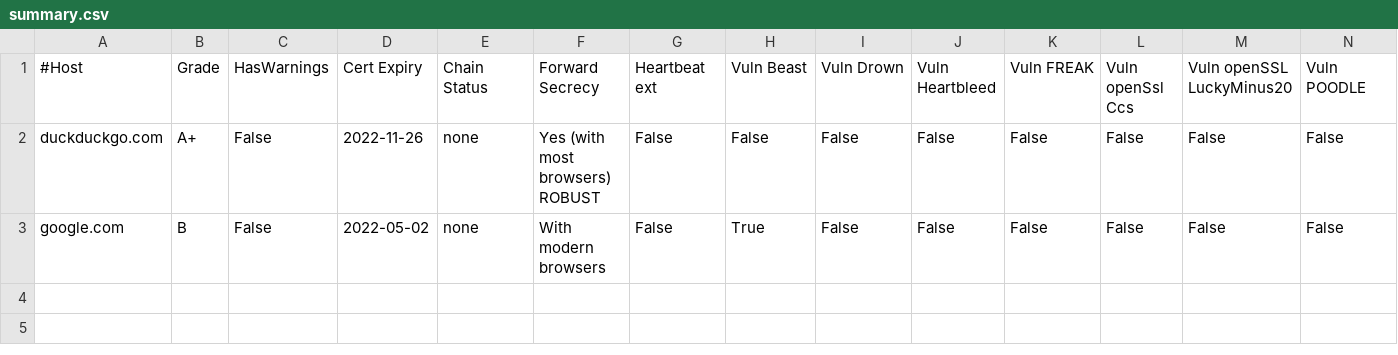
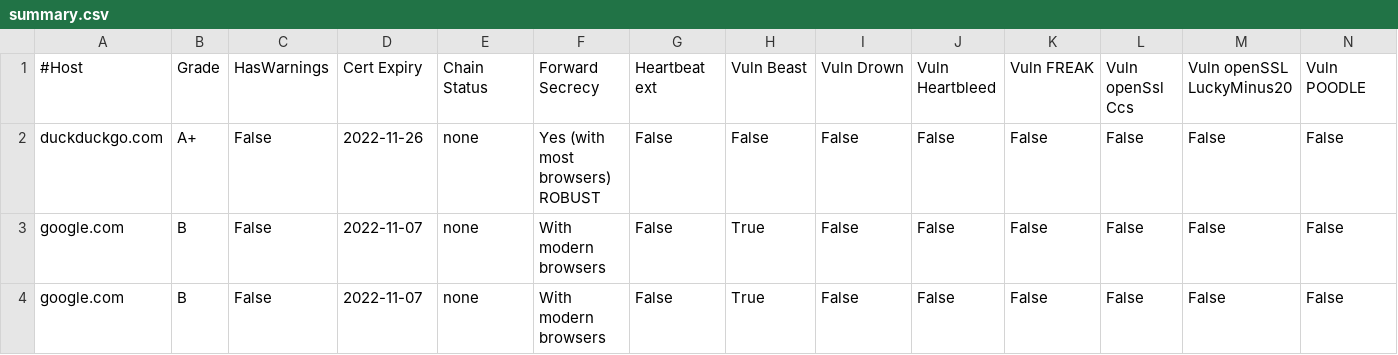
Before and after one commit to kyhau/ssllabs-scan, a CSV file: sample/summary.csv, drawn as a sheet; only a part is shown; rows hold the shown columns only; the diff names each change by its address in the sheet, - before the commit and + after, or states it on an @@ line.

```diff
--- a/sample/summary.csv
+++ b/sample/summary.csv
-D3 (Cert Expiry): 2022-05-02
+D3 (Cert Expiry): 2022-11-07
+row 4: google.com | B | False | 2022-11-07 | none | With modern browsers | False | True | False | False | False | False | False | False
```
Also changed, not shown: 20 other files.
